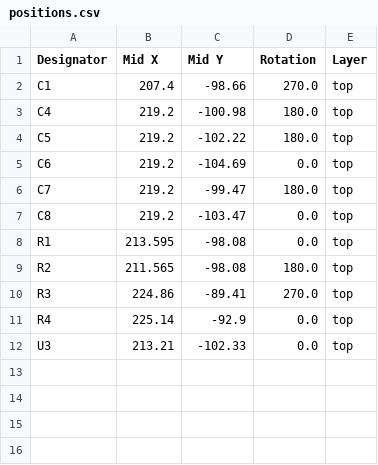
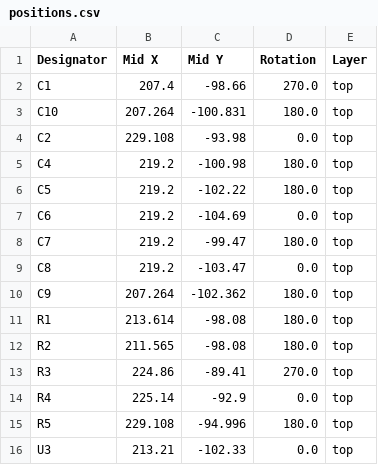
Before and after one commit to arlaneenalra/pi-pico-boards, a CSV file: reworked/frankless-wifi/production/positions.csv, drawn as a sheet.

```diff
--- a/reworked/frankless-wifi/production/positions.csv
+++ b/reworked/frankless-wifi/production/positions.csv
@@ -2,2 +2,4 @@
 C1,207.4,-98.66,270.0,top
+C10,207.264,-100.831,180.0,top
+C2,229.108,-93.98,0.0,top
 C4,219.2,-100.98,180.0,top
@@ -7,3 +9,4 @@ C7,219.2,-99.47,180.0,top
 C8,219.2,-103.47,0.0,top
-R1,213.595,-98.08,0.0,top
+C9,207.264,-102.362,180.0,top
+R1,213.614,-98.08,180.0,top
 R2,211.565,-98.08,180.0,top
@@ -11,2 +14,3 @@ R3,224.86,-89.41,270.0,top
 R4,225.14,-92.9,0.0,top
+R5,229.108,-94.996,180.0,top
 U3,213.21,-102.33,0.0,top
```
Also changed, not shown: reworked/frankless-wifi/production/bom.csv, 6 other files.
